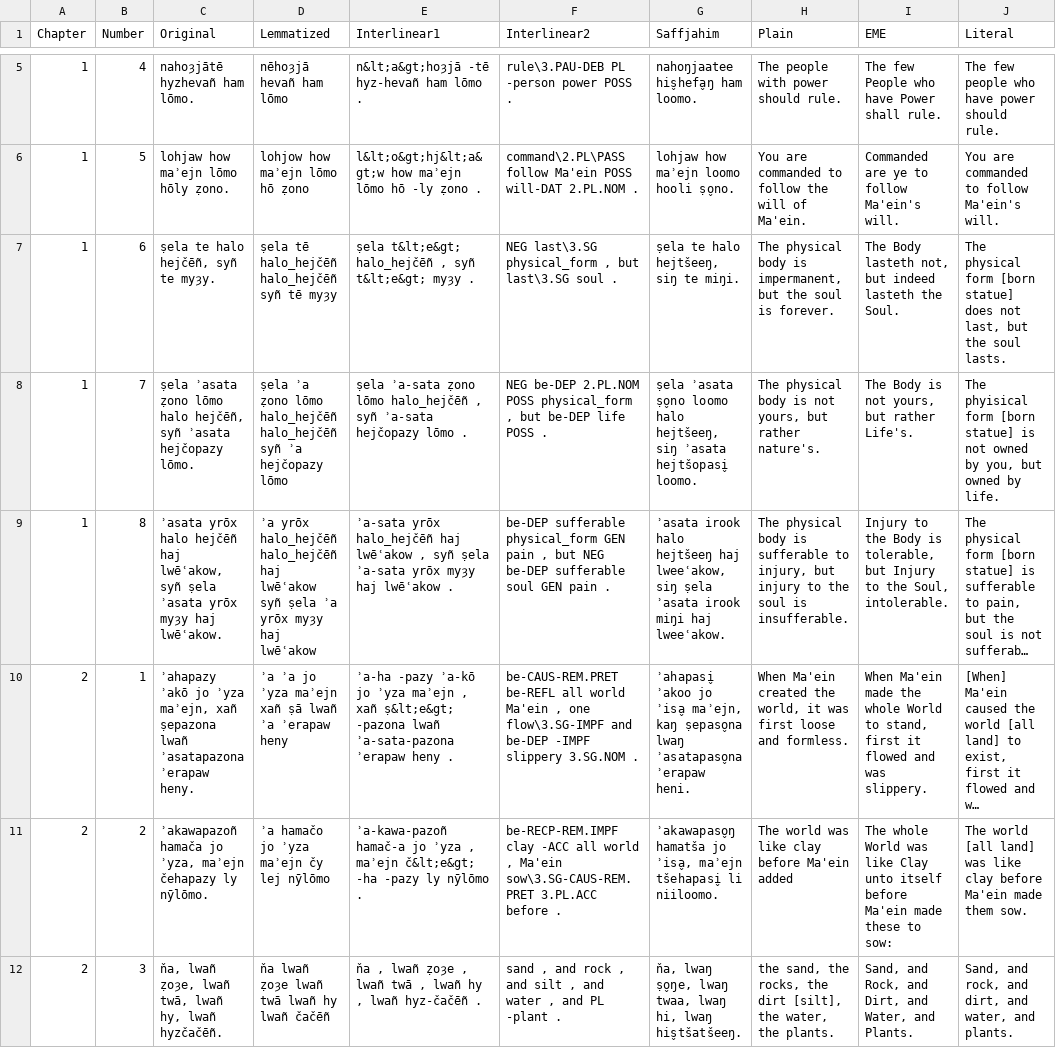
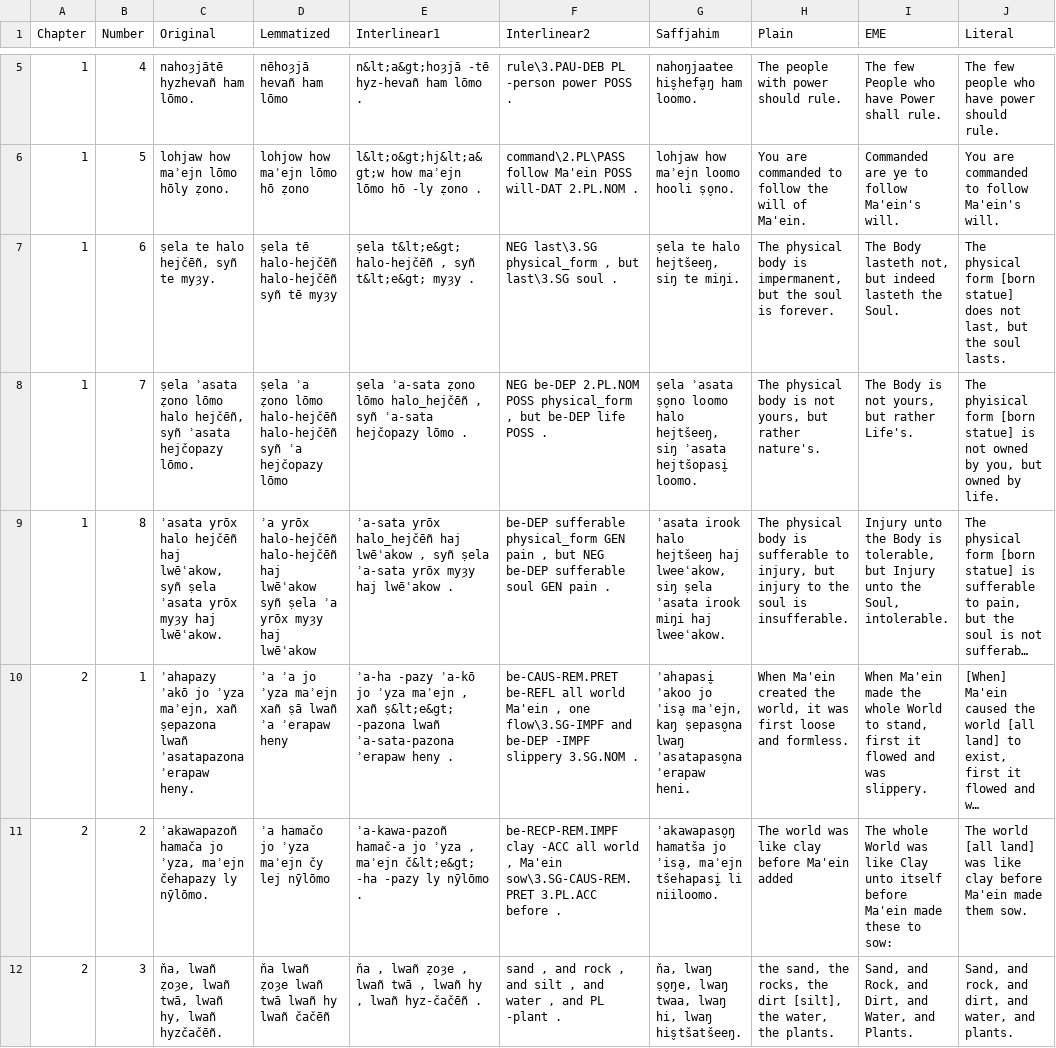
Before and after one commit to GiggyMantis/giggymantis.github.io, a CSV file: Dogha/Voslhemow_Resources/verses.csv, drawn as a sheet; only a part is shown, gaps mark what is left out; long unchanged cells end in …; the diff covers the shown part only; the diff names each change by its address in the sheet, - before the commit and + after, or states it on an @@ line.

Commit message:
new verse

```diff
--- a/Dogha/Voslhemow_Resources/verses.csv
+++ b/Dogha/Voslhemow_Resources/verses.csv
-D7 (Lemmatized): ṣela tē halo_hejčēñ halo_hejčēñ syñ tē myȝy
+D7 (Lemmatized): ṣela tē halo-hejčēñ halo-hejčēñ syñ tē myȝy
-E7 (Interlinear1): ṣela t&lt;e&gt; halo_hejčēñ , syñ…
+E7 (Interlinear1): ṣela t&lt;e&gt; halo-hejčēñ , syñ…
-D8 (Lemmatized): …ẓono lōmo halo_hejčēñ halo_hejčēñ syñ ʾa…
+D8 (Lemmatized): …ẓono lōmo halo-hejčēñ halo-hejčēñ syñ ʾa…
-D9 (Lemmatized): ʾa yrōx halo_hejčēñ halo_hejčēñ haj lwēʿakow…
+D9 (Lemmatized): ʾa yrōx halo-hejčēñ halo-hejčēñ haj lwēʿakow…
-I9 (EME): Injury to the Body is tolerable, but Injury to the Soul,…
+I9 (EME): Injury unto the Body is tolerable, but Injury unto the Soul,…
```
Also changed, not shown: 1 added row and 3 edited cells elsewhere in this file, 1 other file.
